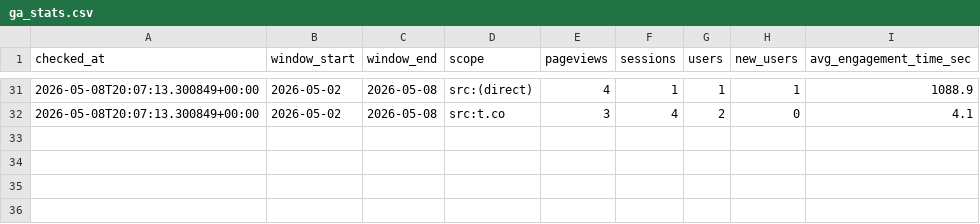
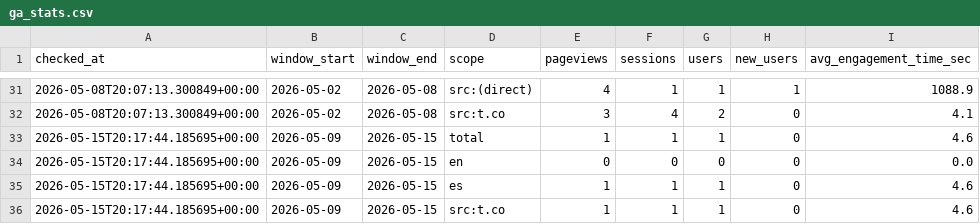
Before and after one commit to Lagentedetom/games-and-stock, a CSV file: data/ga_stats.csv, drawn as a sheet; only a part is shown, gaps mark what is left out.

```diff
--- a/data/ga_stats.csv
+++ b/data/ga_stats.csv
@@ -32 +32,5 @@ checked_at,window_start,window_end,scope,pageviews,sessions,users,new_users,avg_
 2026-05-08T20:07:13.300849+00:00,2026-05-02,2026-05-08,src:t.co,3,4,2,0,4.1
+2026-05-15T20:17:44.185695+00:00,2026-05-09,2026-05-15,total,1,1,1,0,4.6
+2026-05-15T20:17:44.185695+00:00,2026-05-09,2026-05-15,en,0,0,0,0,0.0
+2026-05-15T20:17:44.185695+00:00,2026-05-09,2026-05-15,es,1,1,1,0,4.6
+2026-05-15T20:17:44.185695+00:00,2026-05-09,2026-05-15,src:t.co,1,1,1,0,4.6
```
